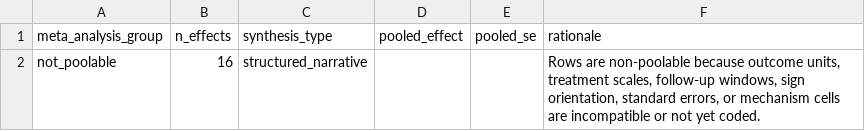
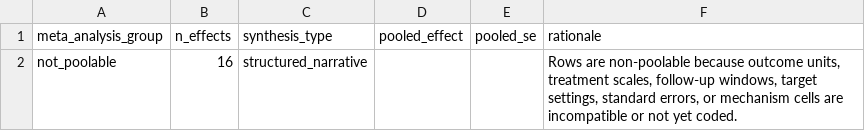
Before and after one commit to anup-malani/fertility-review-causes, a CSV file: output/tables/old-age-security-pension-crowdout-meta-analysis-summary.csv, drawn as a sheet.

```diff
--- a/output/tables/old-age-security-pension-crowdout-meta-analysis-summary.csv
+++ b/output/tables/old-age-security-pension-crowdout-meta-analysis-summary.csv
@@ -1,2 +1,2 @@
 meta_analysis_group,n_effects,synthesis_type,pooled_effect,pooled_se,rationale
-not_poolable,16,structured_narrative,,,"Rows are non-poolable because outcome units, treatment scales, follow-up windows, sign orientation, standard errors, or mechanism cells are incompatible or not yet coded."
+not_poolable,16,structured_narrative,,,"Rows are non-poolable because outcome units, treatment scales, follow-up windows, target settings, standard errors, or mechanism cells are incompatible or not yet coded."
```
Also changed, not shown: output/figures/old-age-security-pension-crowdout-evidence-map.csv, output/tables/old-age-security-pension-crowdout-harmonized-effects.csv, 9 other files.
